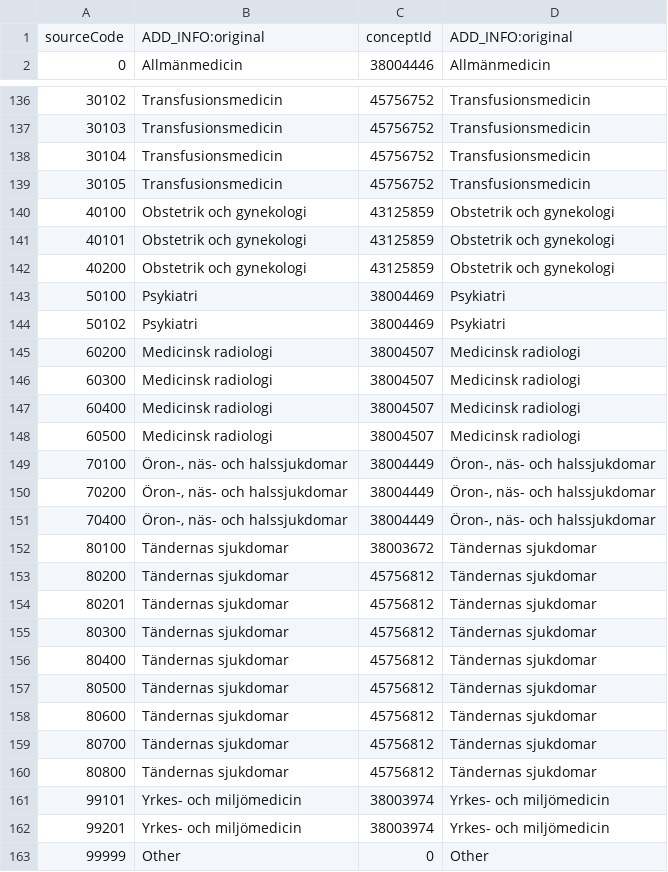
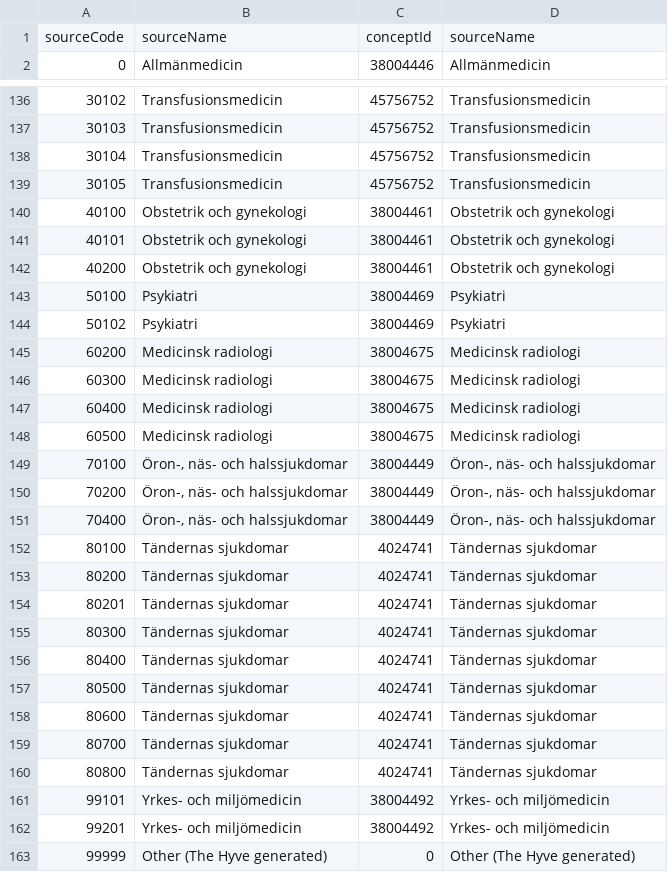
Before and after one commit to thehyve/ohdsi-etl-sweden, a CSV file: mapping_tables/spkod_specialty.csv (was mapping_tables/spkod_provider.csv), drawn as a sheet; only a part is shown, gaps mark what is left out; the diff covers the shown part only.

Commit message:
Updated specialty/provider  mapping table

```diff
--- a/mapping_tables/spkod_provider.csv
+++ b/mapping_tables/spkod_specialty.csv
@@ -1,2 +1,2 @@
-sourceCode,ADD_INFO:original,conceptId,ADD_INFO:original
+sourceCode,sourceName,conceptId,sourceName
 0,Allmänmedicin,38004446,Allmänmedicin
@@ -139,11 +139,11 @@ sourceCode,ADD_INFO:original,conceptId,ADD_INFO:original
 30105,Transfusionsmedicin,45756752,Transfusionsmedicin
-40100,Obstetrik och gynekologi,43125859,Obstetrik och gynekologi
-40101,Obstetrik och gynekologi,43125859,Obstetrik och gynekologi
-40200,Obstetrik och gynekologi,43125859,Obstetrik och gynekologi
+40100,Obstetrik och gynekologi,38004461,Obstetrik och gynekologi
+40101,Obstetrik och gynekologi,38004461,Obstetrik och gynekologi
+40200,Obstetrik och gynekologi,38004461,Obstetrik och gynekologi
 50100,Psykiatri,38004469,Psykiatri
 50102,Psykiatri,38004469,Psykiatri
-60200,Medicinsk radiologi,38004507,Medicinsk radiologi
-60300,Medicinsk radiologi,38004507,Medicinsk radiologi
-60400,Medicinsk radiologi,38004507,Medicinsk radiologi
-60500,Medicinsk radiologi,38004507,Medicinsk radiologi
+60200,Medicinsk radiologi,38004675,Medicinsk radiologi
+60300,Medicinsk radiologi,38004675,Medicinsk radiologi
+60400,Medicinsk radiologi,38004675,Medicinsk radiologi
+60500,Medicinsk radiologi,38004675,Medicinsk radiologi
 70100,"Öron-, näs- och halssjukdomar",38004449,"Öron-, näs- och halssjukdomar"
@@ -151,13 +151,13 @@ sourceCode,ADD_INFO:original,conceptId,ADD_INFO:original
 70400,"Öron-, näs- och halssjukdomar",38004449,"Öron-, näs- och halssjukdomar"
-80100,Tändernas sjukdomar,38003672,Tändernas sjukdomar
-80200,Tändernas sjukdomar,45756812,Tändernas sjukdomar
-80201,Tändernas sjukdomar,45756812,Tändernas sjukdomar
-80300,Tändernas sjukdomar,45756812,Tändernas sjukdomar
-80400,Tändernas sjukdomar,45756812,Tändernas sjukdomar
-80500,Tändernas sjukdomar,45756812,Tändernas sjukdomar
-80600,Tändernas sjukdomar,45756812,Tändernas sjukdomar
-80700,Tändernas sjukdomar,45756812,Tändernas sjukdomar
-80800,Tändernas sjukdomar,45756812,Tändernas sjukdomar
-99101,Yrkes- och miljömedicin,38003974,Yrkes- och miljömedicin
-99201,Yrkes- och miljömedicin,38003974,Yrkes- och miljömedicin
-99999,Other,0,Other
+80100,Tändernas sjukdomar,4024741,Tändernas sjukdomar
+80200,Tändernas sjukdomar,4024741,Tändernas sjukdomar
+80201,Tändernas sjukdomar,4024741,Tändernas sjukdomar
+80300,Tändernas sjukdomar,4024741,Tändernas sjukdomar
+80400,Tändernas sjukdomar,4024741,Tändernas sjukdomar
+80500,Tändernas sjukdomar,4024741,Tändernas sjukdomar
+80600,Tändernas sjukdomar,4024741,Tändernas sjukdomar
+80700,Tändernas sjukdomar,4024741,Tändernas sjukdomar
+80800,Tändernas sjukdomar,4024741,Tändernas sjukdomar
+99101,Yrkes- och miljömedicin,38004492,Yrkes- och miljömedicin
+99201,Yrkes- och miljömedicin,38004492,Yrkes- och miljömedicin
+99999,Other (The Hyve generated),0,Other (The Hyve generated)
```
Also changed, not shown: 30 edited cells elsewhere in this file, 2 other files.
